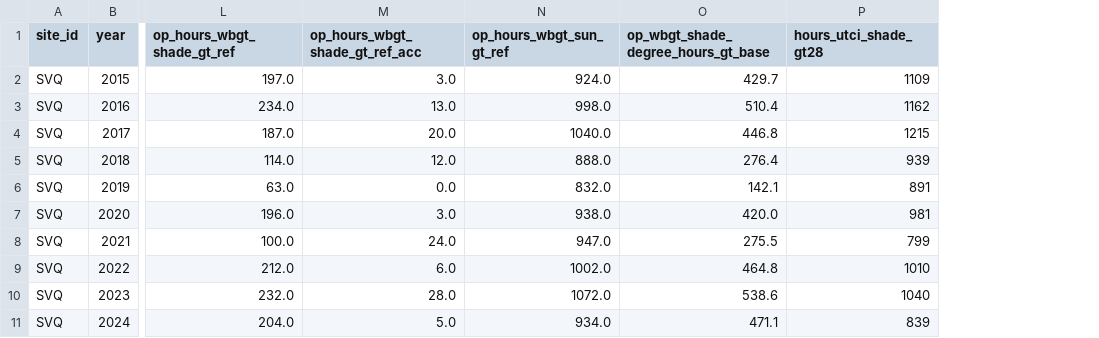
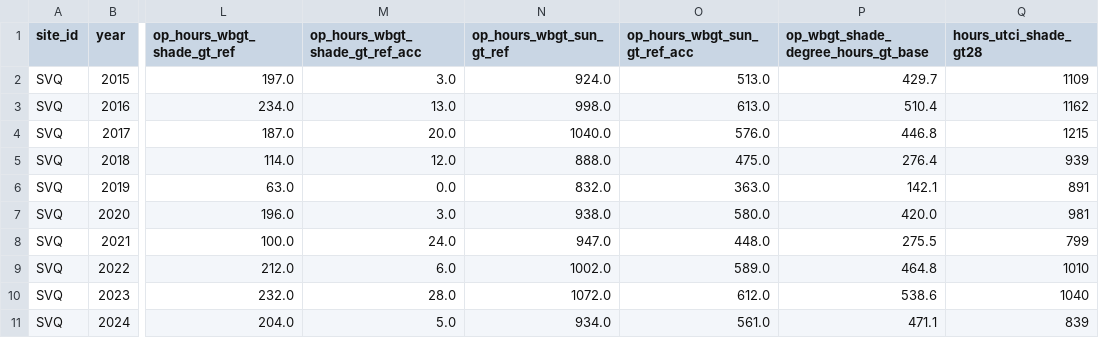
Before and after one commit to Fielke-Mate/climate-risk, a CSV file: outputs/phase1/annual_summary.csv, drawn as a sheet; only a part is shown, gaps mark what is left out; the diff names each change by its address in the sheet, - before the commit and + after, or states it on an @@ line.

```diff
--- a/outputs/phase1/annual_summary.csv
+++ b/outputs/phase1/annual_summary.csv
+column O (op_hours_wbgt_sun_gt_ref_acc), rows 2-11: 513.0 | 613.0 | 576.0 | 475.0 | 363.0 | 580.0 | 448.0 | 589.0 | 612.0 | 561.0
```
Also changed, not shown: 6 other files.
